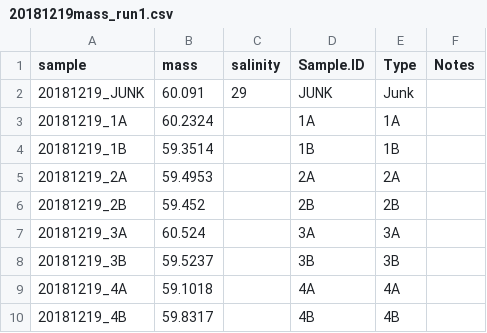
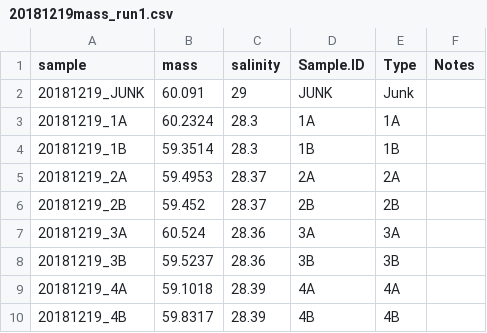
Before and after one commit to shellytrigg/P_generosa, a CSV file: Water_Chemistry/data/Titrator/20181219/20181219mass_run1.csv, drawn as a sheet.

```diff
--- a/Water_Chemistry/data/Titrator/20181219/20181219mass_run1.csv
+++ b/Water_Chemistry/data/Titrator/20181219/20181219mass_run1.csv
@@ -2,9 +2,9 @@ sample,mass,salinity,Sample.ID,Type,Notes
 20181219_JUNK,60.091,29,JUNK,Junk,
-20181219_1A,60.2324,,1A,1A,
-20181219_1B,59.3514,,1B,1B,
-20181219_2A,59.4953,,2A,2A,
-20181219_2B,59.452,,2B,2B,
-20181219_3A,60.524,,3A,3A,
-20181219_3B,59.5237,,3B,3B,
-20181219_4A,59.1018,,4A,4A,
-20181219_4B,59.8317,,4B,4B,
+20181219_1A,60.2324,28.3,1A,1A,
+20181219_1B,59.3514,28.3,1B,1B,
+20181219_2A,59.4953,28.37,2A,2A,
+20181219_2B,59.452,28.37,2B,2B,
+20181219_3A,60.524,28.36,3A,3A,
+20181219_3B,59.5237,28.36,3B,3B,
+20181219_4A,59.1018,28.39,4A,4A,
+20181219_4B,59.8317,28.39,4B,4B,
```
Also changed, not shown: Water_Chemistry/data/Titrator/CRM_Batch_Info.csv, Water_Chemistry/data/Titrator/Daily_Temp_pH_Sal.csv, 14 other files.
